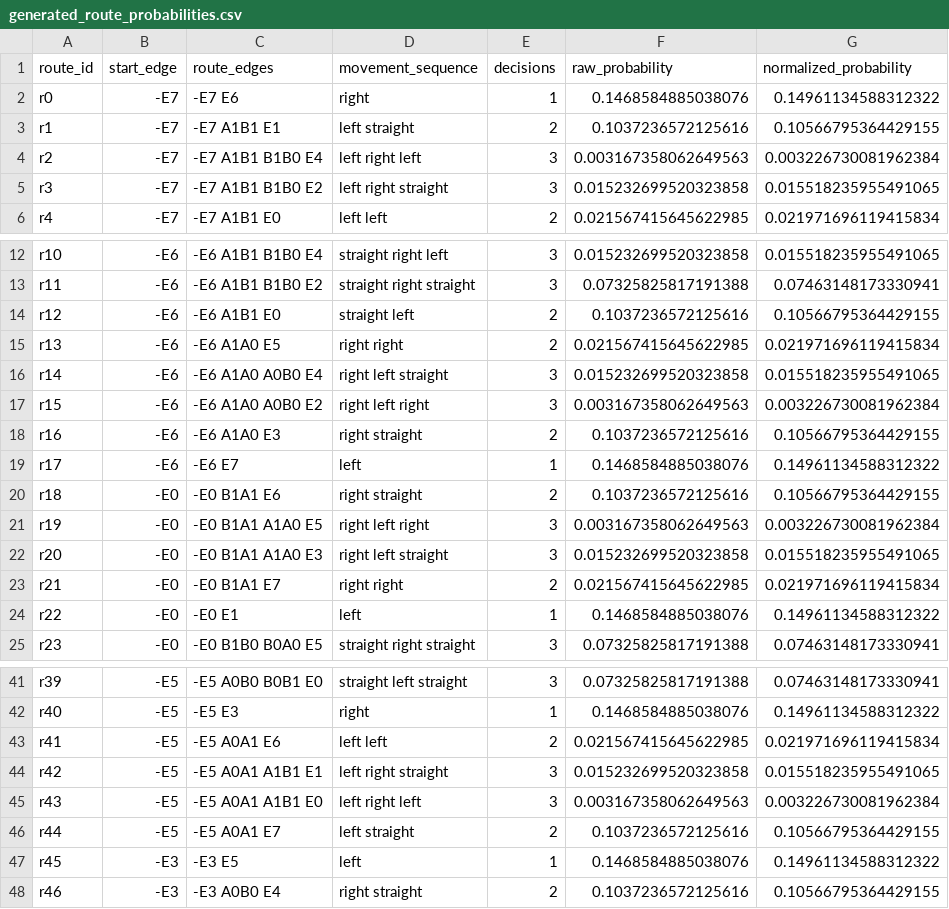
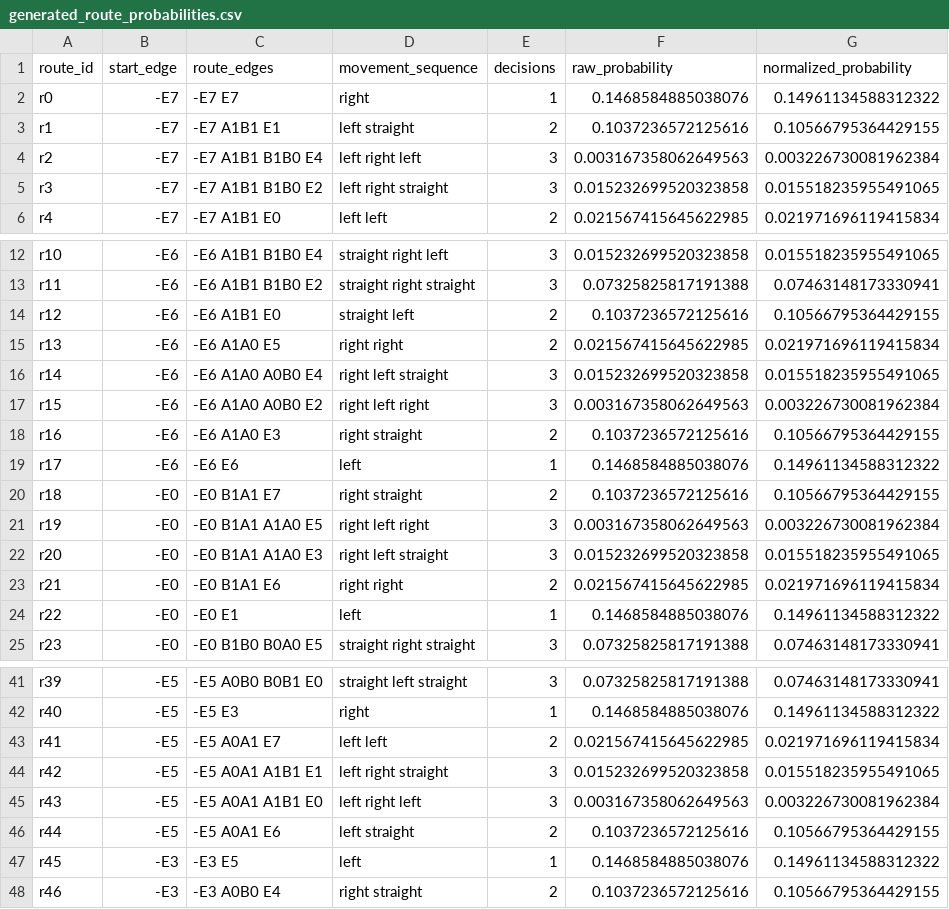
Before and after one commit to arnavjha1/sumo-traffic-optimization-quantum, a CSV file: sumo-traffic-optimization-quantum-mar29/Mar29_quantum2/data_analysis/generated_data/generated_route_probabilities.csv, drawn as a sheet; only a part is shown, gaps mark what is left out; the diff covers the shown part only.

```diff
--- a/sumo-traffic-optimization-quantum-mar29/Mar29_quantum2/data_analysis/generated_data/generated_route_probabilities.csv
+++ b/sumo-traffic-optimization-quantum-mar29/Mar29_quantum2/data_analysis/generated_data/generated_route_probabilities.csv
@@ -1,3 +1,3 @@
 route_id,start_edge,route_edges,movement_sequence,decisions,raw_probability,normalized_probability
-r0,-E7,-E7 E6,right,1,0.1468584885038076,0.14961134588312322
+r0,-E7,-E7 E7,right,1,0.1468584885038076,0.14961134588312322
 r1,-E7,-E7 A1B1 E1,left straight,2,0.1037236572125616,0.10566795364429155
@@ -18,7 +18,7 @@ r15,-E6,-E6 A1A0 A0B0 E2,right left right,3,0.003167358062649563,0.0032267300819
 r16,-E6,-E6 A1A0 E3,right straight,2,0.1037236572125616,0.10566795364429155
-r17,-E6,-E6 E7,left,1,0.1468584885038076,0.14961134588312322
-r18,-E0,-E0 B1A1 E6,right straight,2,0.1037236572125616,0.10566795364429155
+r17,-E6,-E6 E6,left,1,0.1468584885038076,0.14961134588312322
+r18,-E0,-E0 B1A1 E7,right straight,2,0.1037236572125616,0.10566795364429155
 r19,-E0,-E0 B1A1 A1A0 E5,right left right,3,0.003167358062649563,0.003226730081962384
 r20,-E0,-E0 B1A1 A1A0 E3,right left straight,3,0.015232699520323858,0.015518235955491065
-r21,-E0,-E0 B1A1 E7,right right,2,0.021567415645622985,0.021971696119415834
+r21,-E0,-E0 B1A1 E6,right right,2,0.021567415645622985,0.021971696119415834
 r22,-E0,-E0 E1,left,1,0.1468584885038076,0.14961134588312322
@@ -42,6 +42,6 @@ r39,-E5,-E5 A0B0 B0B1 E0,straight left straight,3,0.07325825817191388,0.07463148
 r40,-E5,-E5 E3,right,1,0.1468584885038076,0.14961134588312322
-r41,-E5,-E5 A0A1 E6,left left,2,0.021567415645622985,0.021971696119415834
+r41,-E5,-E5 A0A1 E7,left left,2,0.021567415645622985,0.021971696119415834
 r42,-E5,-E5 A0A1 A1B1 E1,left right straight,3,0.015232699520323858,0.015518235955491065
 r43,-E5,-E5 A0A1 A1B1 E0,left right left,3,0.003167358062649563,0.003226730081962384
-r44,-E5,-E5 A0A1 E7,left straight,2,0.1037236572125616,0.10566795364429155
+r44,-E5,-E5 A0A1 E6,left straight,2,0.1037236572125616,0.10566795364429155
 r45,-E3,-E3 E5,left,1,0.1468584885038076,0.14961134588312322
```
Also changed, not shown: 12 edited cells elsewhere in this file, 3 other files.
